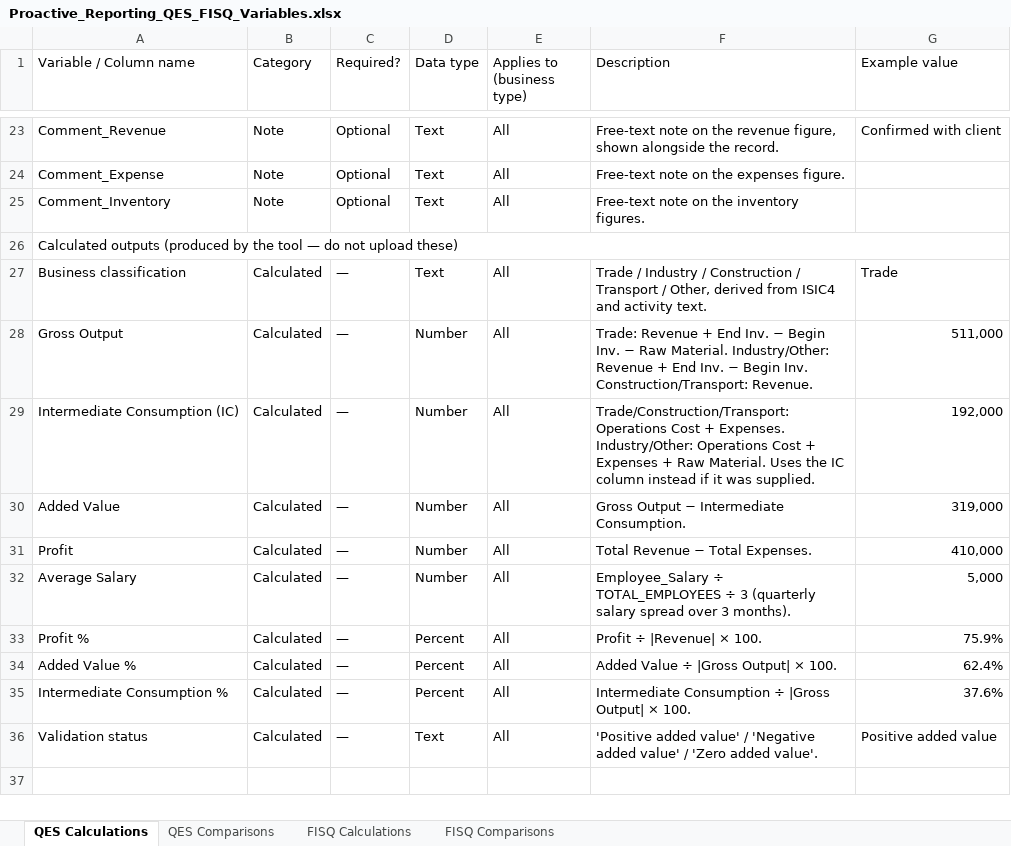
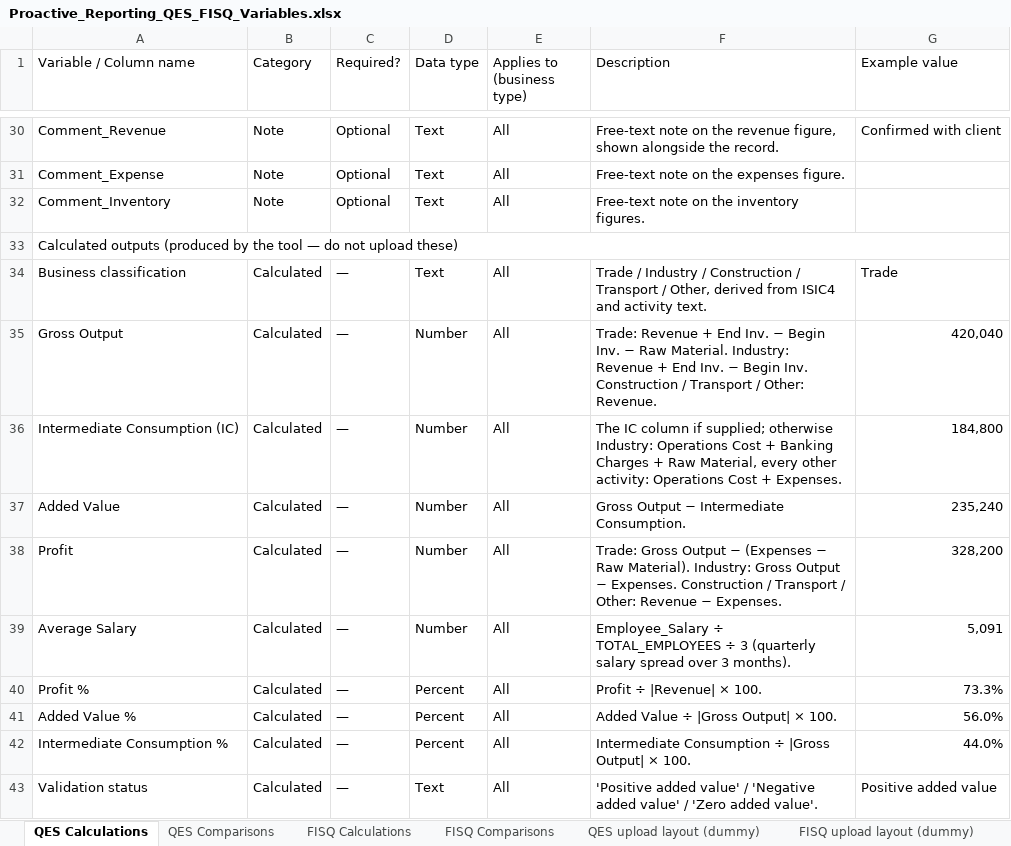
Before and after one commit to KhaledScad/pro-reports-, an Excel workbook: Proactive_Reporting_QES_FISQ_Variables.xlsx, sheet QES Calculations, drawn as a sheet; only a part is shown, gaps mark what is left out; values as stored, in another font and other column widths than the file's, no cell formats; addresses are those after the commit; the diff covers the shown part only; the diff names each change by its address in the sheet, - before the commit and + after, or states it on an @@ line.

```diff
--- a/Proactive_Reporting_QES_FISQ_Variables.xlsx (sheet QES Calculations)
+++ b/Proactive_Reporting_QES_FISQ_Variables.xlsx (sheet QES Calculations)
+sheet tab: QES upload layout (dummy)
+sheet tab: FISQ upload layout (dummy)
-F35 (Description): …Raw Material. Industry/Other: Revenue + End Inv. − Begin Inv. Construction/Transport: Revenue.
+F35 (Description): …Raw Material. Industry: Revenue + End Inv. − Begin Inv. Construction / Transport / Other: Revenue.
-G35 (Example value): 511,000
+G35 (Example value): 420,040
-F36 (Description): Trade/Construction/Transport: Operations Cost + Expenses. Industry/Other: Operations Cost + Expenses + Raw Material. Uses the IC column instead if it was supplied.
+F36 (Description): The IC column if supplied; otherwise Industry: Operations Cost + Banking Charges + Raw Material, every other activity: Operations Cost + Expenses.
-G36 (Example value): 192,000
+G36 (Example value): 184,800
-G37 (Example value): 319,000
+G37 (Example value): 235,240
-F38 (Description): Total Revenue − Total Expenses.
+F38 (Description): Trade: Gross Output − (Expenses − Raw Material). Industry: Gross Output − Expenses. Construction / Transport / Other: Revenue − Expenses.
-G38 (Example value): 410,000
+G38 (Example value): 328,200
-G39 (Example value): 5,000
+G39 (Example value): 5,091
-G40 (Example value): 75.9%
+G40 (Example value): 73.3%
-G41 (Example value): 62.4%
+G41 (Example value): 56.0%
-G42 (Example value): 37.6%
+G42 (Example value): 44.0%
```
Also changed, not shown: 8 added rows, 1 removed row and 21 edited cells elsewhere in this sheet, sheet FISQ Calculations, sheet FISQ Comparisons, sheet QES Comparisons, cell formats, sample_data/FISQ_dummy_20x4Q.xlsx, sample_data/QES_dummy_20x4Q.xlsx, 25 other files.
